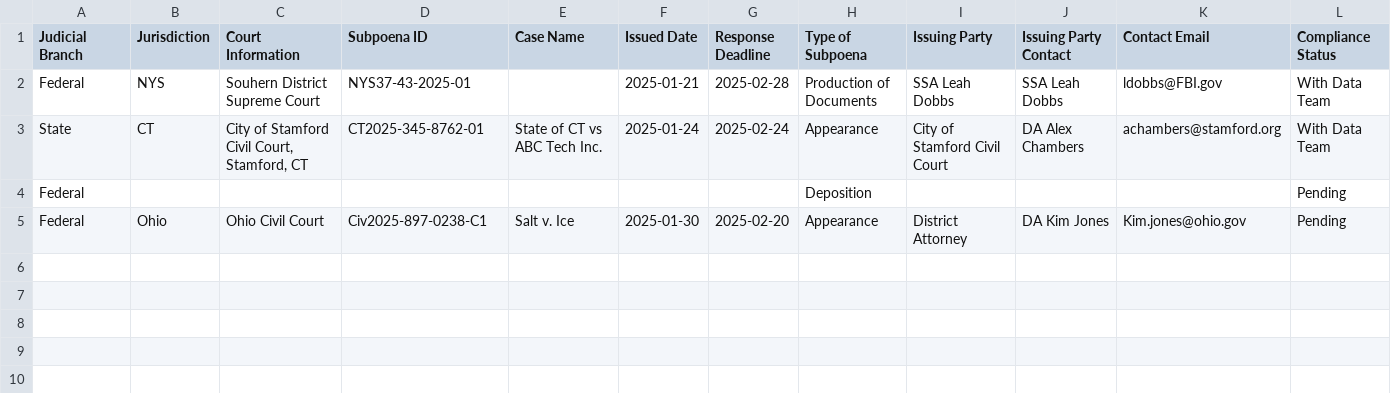
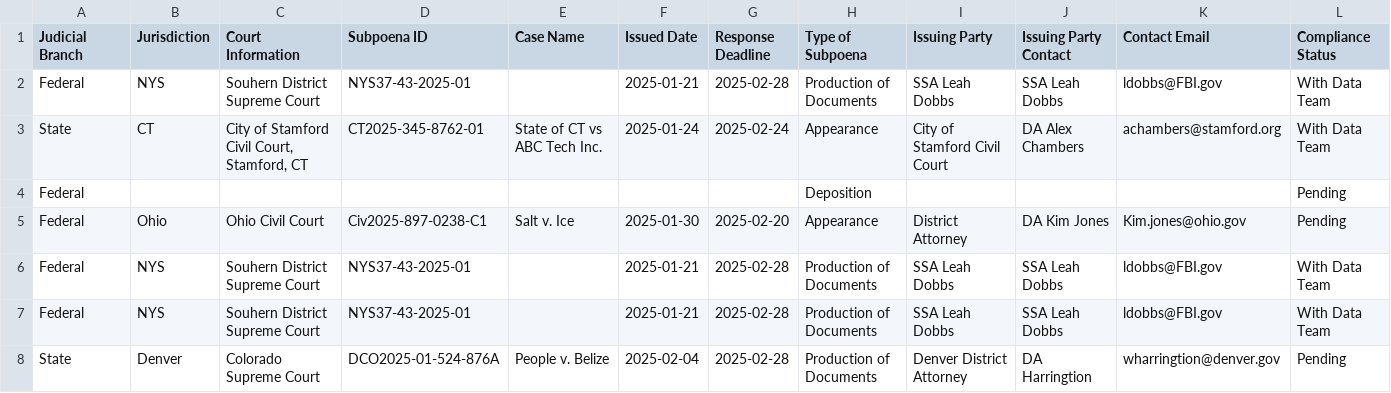
Before and after one commit to DevTKD/Subpoena_Tracker, a CSV file: subpoena_data.csv, drawn as a sheet; only a part is shown; rows hold the shown columns only; the diff names each change by its address in the sheet, - before the commit and + after, or states it on an @@ line.

```diff
--- a/subpoena_data.csv
+++ b/subpoena_data.csv
+row 6: Federal | NYS | Souhern District Supreme Court | NYS37-43-2025-01 |  | 2025-01-21 | 2025-02-28 | Production of Documents | SSA Leah Dobbs | SSA Leah Dobbs | ldobbs@FBI.gov | With Data Team
+row 7: Federal | NYS | Souhern District Supreme Court | NYS37-43-2025-01 |  | 2025-01-21 | 2025-02-28 | Production of Documents | SSA Leah Dobbs | SSA Leah Dobbs | ldobbs@FBI.gov | With Data Team
+row 8: State | Denver | Colorado Supreme Court | DCO2025-01-524-876A | People v. Belize | 2025-02-04 | 2025-02-28 | Production of Documents | Denver District Attorney | DA Harringtion | wharringtion@denver.gov | Pending
```
Also changed, not shown: 1 other file.
